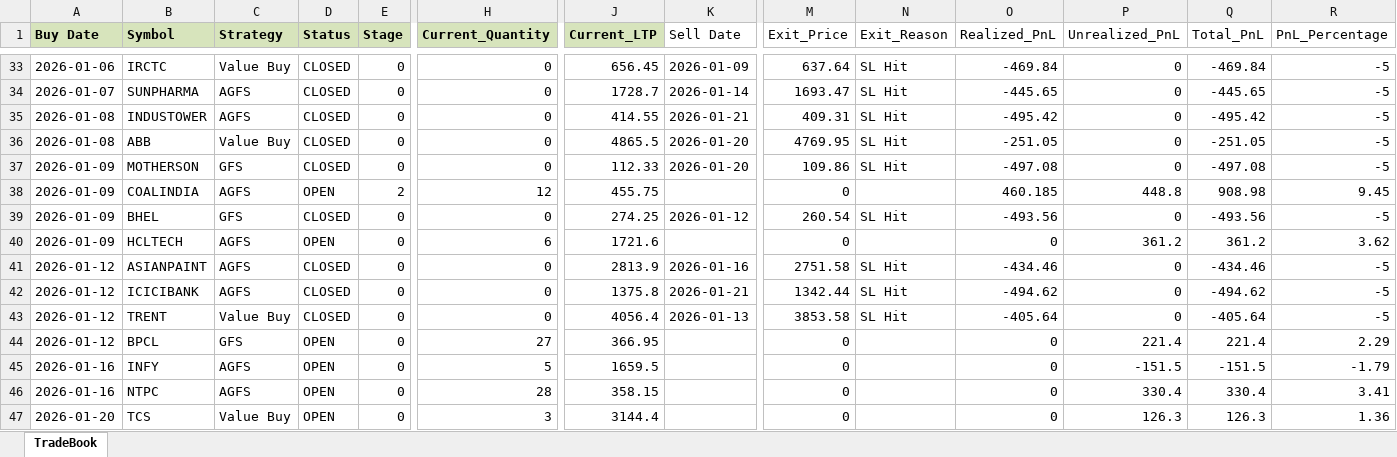
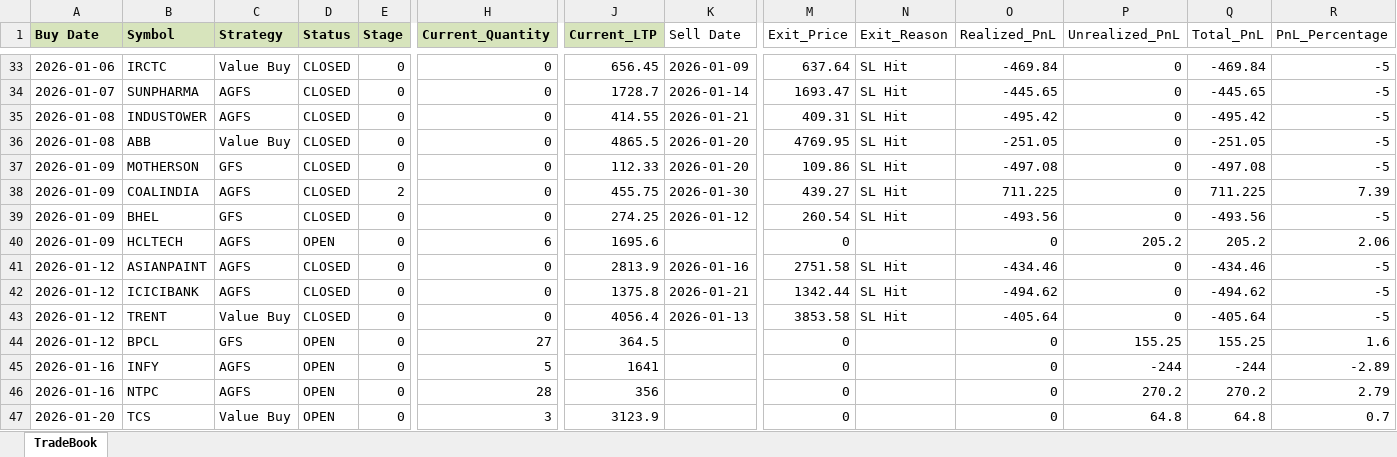
Before and after one commit to Manu4AI/Google-AntiGravity, an Excel workbook: Paper Trading Simulator/paper_trade_book.xlsx, sheet TradeBook, drawn as a sheet; only a part is shown, gaps mark what is left out; values as stored, in another font and other column widths than the file's, no borders; the diff covers the shown part only; the diff names each change by its address in the sheet, - before the commit and + after, or states it on an @@ line.

Commit message:
Auto-Commit: After Step 7: Paper Trading Update - 2026-01-30 11:55:52

```diff
--- a/Paper Trading Simulator/paper_trade_book.xlsx (sheet TradeBook)
+++ b/Paper Trading Simulator/paper_trade_book.xlsx (sheet TradeBook)
-D38 (Status): OPEN
+D38 (Status): CLOSED
-H38 (Current_Quantity): 12
+H38 (Current_Quantity): 0
-K38 (Sell Date): (empty)
+K38 (Sell Date): 2026-01-30
-M38 (Exit_Price): 0
+M38 (Exit_Price): 439.27
-N38 (Exit_Reason): (empty)
+N38 (Exit_Reason): SL Hit
-O38 (Realized_PnL): 460.185
+O38 (Realized_PnL): 711.225
-P38 (Unrealized_PnL): 448.8
+P38 (Unrealized_PnL): 0
-Q38 (Total_PnL): 908.98
+Q38 (Total_PnL): 711.225
-R38 (PnL_Percentage): 9.45
+R38 (PnL_Percentage): 7.39
-J40 (Current_LTP): 1721.6
+J40 (Current_LTP): 1695.6
-P40 (Unrealized_PnL): 361.2
+P40 (Unrealized_PnL): 205.2
-Q40 (Total_PnL): 361.2
+Q40 (Total_PnL): 205.2
-R40 (PnL_Percentage): 3.62
+R40 (PnL_Percentage): 2.06
-J44 (Current_LTP): 366.95
+J44 (Current_LTP): 364.5
-P44 (Unrealized_PnL): 221.4
+P44 (Unrealized_PnL): 155.25
-Q44 (Total_PnL): 221.4
+Q44 (Total_PnL): 155.25
-R44 (PnL_Percentage): 2.29
+R44 (PnL_Percentage): 1.6
-J45 (Current_LTP): 1659.5
+J45 (Current_LTP): 1641
-P45 (Unrealized_PnL): -151.5
+P45 (Unrealized_PnL): -244
-Q45 (Total_PnL): -151.5
+Q45 (Total_PnL): -244
-R45 (PnL_Percentage): -1.79
+R45 (PnL_Percentage): -2.89
-J46 (Current_LTP): 358.15
+J46 (Current_LTP): 356
-P46 (Unrealized_PnL): 330.4
+P46 (Unrealized_PnL): 270.2
-Q46 (Total_PnL): 330.4
+Q46 (Total_PnL): 270.2
-R46 (PnL_Percentage): 3.41
+R46 (PnL_Percentage): 2.79
-J47 (Current_LTP): 3144.4
+J47 (Current_LTP): 3123.9
-P47 (Unrealized_PnL): 126.3
+P47 (Unrealized_PnL): 64.8
-Q47 (Total_PnL): 126.3
+Q47 (Total_PnL): 64.8
-R47 (PnL_Percentage): 1.36
+R47 (PnL_Percentage): 0.7
```
Also changed, not shown: 1 added row and 66 edited cells elsewhere in this sheet, 1 other file.
